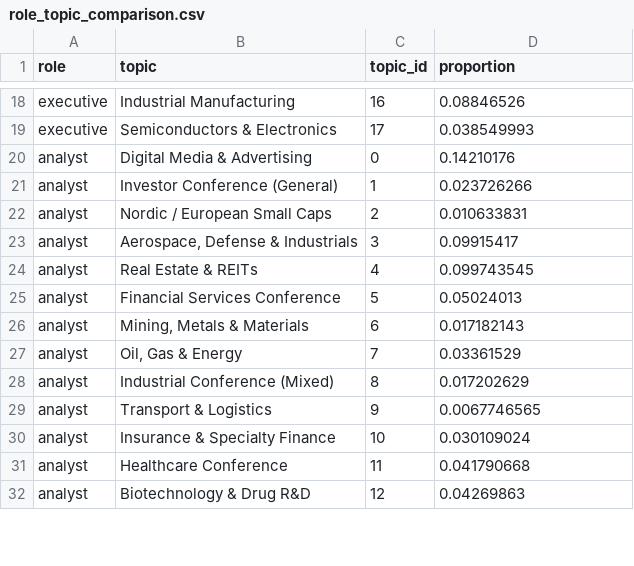
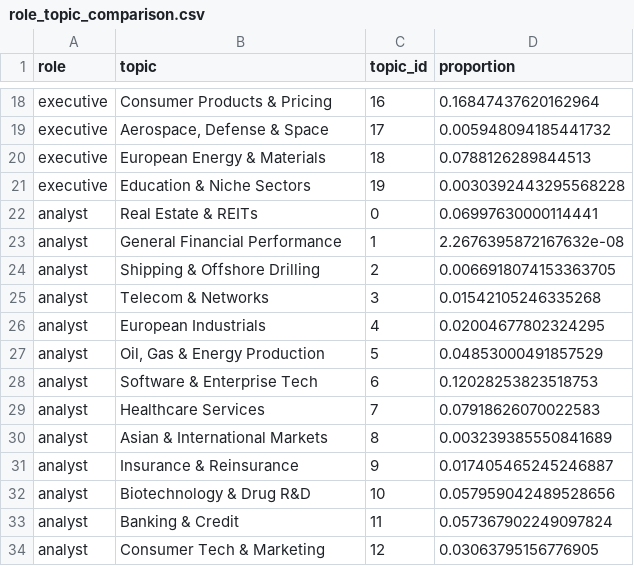
Before and after one commit to juttingn/earnings-call-text-analysis, a CSV file: data/role_topic_comparison.csv, drawn as a sheet; only a part is shown, gaps mark what is left out; addresses are those after the commit; the diff covers the shown part only; the diff names each change by its address in the sheet, - before the commit and + after, or states it on an @@ line.

```diff
--- a/data/role_topic_comparison.csv
+++ b/data/role_topic_comparison.csv
-B18 (topic): Industrial Manufacturing
+B18 (topic): Consumer Products & Pricing
-D18 (proportion): 0.08846526
+D18 (proportion): 0.16847437620162964
-B19 (topic): Semiconductors & Electronics
+B19 (topic): Aerospace, Defense & Space
-D19 (proportion): 0.038549993
+D19 (proportion): 0.005948094185441732
+row 20: executive | European Energy & Materials | 18 | 0.0788126289844513
+row 21: executive | Education & Niche Sectors | 19 | 0.0030392443295568228
-B22 (topic): Digital Media & Advertising
+B22 (topic): Real Estate & REITs
-D22 (proportion): 0.14210176
+D22 (proportion): 0.06997630000114441
-B23 (topic): Investor Conference (General)
+B23 (topic): General Financial Performance
-D23 (proportion): 0.023726266
+D23 (proportion): 2.2676395872167632e-08
-B24 (topic): Nordic / European Small Caps
+B24 (topic): Shipping & Offshore Drilling
-D24 (proportion): 0.010633831
+D24 (proportion): 0.0066918074153363705
-B25 (topic): Aerospace, Defense & Industrials
+B25 (topic): Telecom & Networks
-D25 (proportion): 0.09915417
+D25 (proportion): 0.01542105246335268
-B26 (topic): Real Estate & REITs
+B26 (topic): European Industrials
-D26 (proportion): 0.099743545
+D26 (proportion): 0.02004677802324295
-B27 (topic): Financial Services Conference
+B27 (topic): Oil, Gas & Energy Production
-D27 (proportion): 0.05024013
+D27 (proportion): 0.04853000491857529
-B28 (topic): Mining, Metals & Materials
+B28 (topic): Software & Enterprise Tech
-D28 (proportion): 0.017182143
+D28 (proportion): 0.12028253823518753
-B29 (topic): Oil, Gas & Energy
+B29 (topic): Healthcare Services
-D29 (proportion): 0.03361529
+D29 (proportion): 0.07918626070022583
-B30 (topic): Industrial Conference (Mixed)
+B30 (topic): Asian & International Markets
-D30 (proportion): 0.017202629
+D30 (proportion): 0.003239385550841689
-B31 (topic): Transport & Logistics
+B31 (topic): Insurance & Reinsurance
-D31 (proportion): 0.0067746565
+D31 (proportion): 0.017405465245246887
-B32 (topic): Insurance & Specialty Finance
+B32 (topic): Biotechnology & Drug R&D
-D32 (proportion): 0.030109024
+D32 (proportion): 0.057959042489528656
-B33 (topic): Healthcare Conference
+B33 (topic): Banking & Credit
-D33 (proportion): 0.041790668
+D33 (proportion): 0.057367902249097824
-B34 (topic): Biotechnology & Drug R&D
+B34 (topic): Consumer Tech & Marketing
-D34 (proportion): 0.04269863
+D34 (proportion): 0.03063795156776905
```
Also changed, not shown: 2 added rows and 42 edited cells elsewhere in this file, data/top_docs_per_topic.csv, data/topic_terms.csv, 13 other files.
